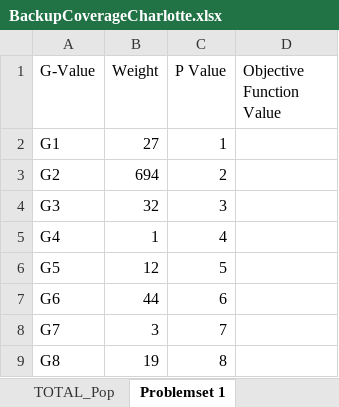
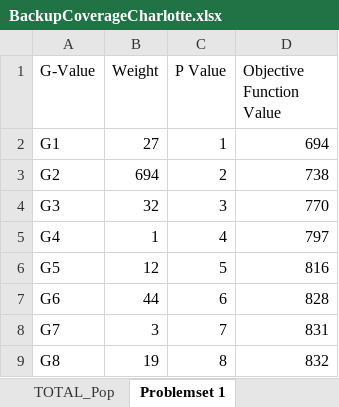
Before and after one commit to TrevorKap/Classes_MUSA, an Excel workbook: SpatialOptimization/BackupCoverageCharlotte.xlsx, sheet Problemset 1, drawn as a sheet; values as stored, in another font and other column widths than the file's, no borders; charts and pictures not drawn; the diff names each change by its address in the sheet, - before the commit and + after, or states it on an @@ line.

```diff
--- a/SpatialOptimization/BackupCoverageCharlotte.xlsx (sheet Problemset 1)
+++ b/SpatialOptimization/BackupCoverageCharlotte.xlsx (sheet Problemset 1)
-D2 (Objective Function Value): (empty)
+D2 (Objective Function Value): 694
-D3 (Objective Function Value): (empty)
+D3 (Objective Function Value): 738
-D4 (Objective Function Value): (empty)
+D4 (Objective Function Value): 770
-D5 (Objective Function Value): (empty)
+D5 (Objective Function Value): 797
-D6 (Objective Function Value): (empty)
+D6 (Objective Function Value): 816
-D7 (Objective Function Value): (empty)
+D7 (Objective Function Value): 828
-D8 (Objective Function Value): (empty)
+D8 (Objective Function Value): 831
-D9 (Objective Function Value): (empty)
+D9 (Objective Function Value): 832
```
Also changed, not shown: charts or pictures, 6 other files.
